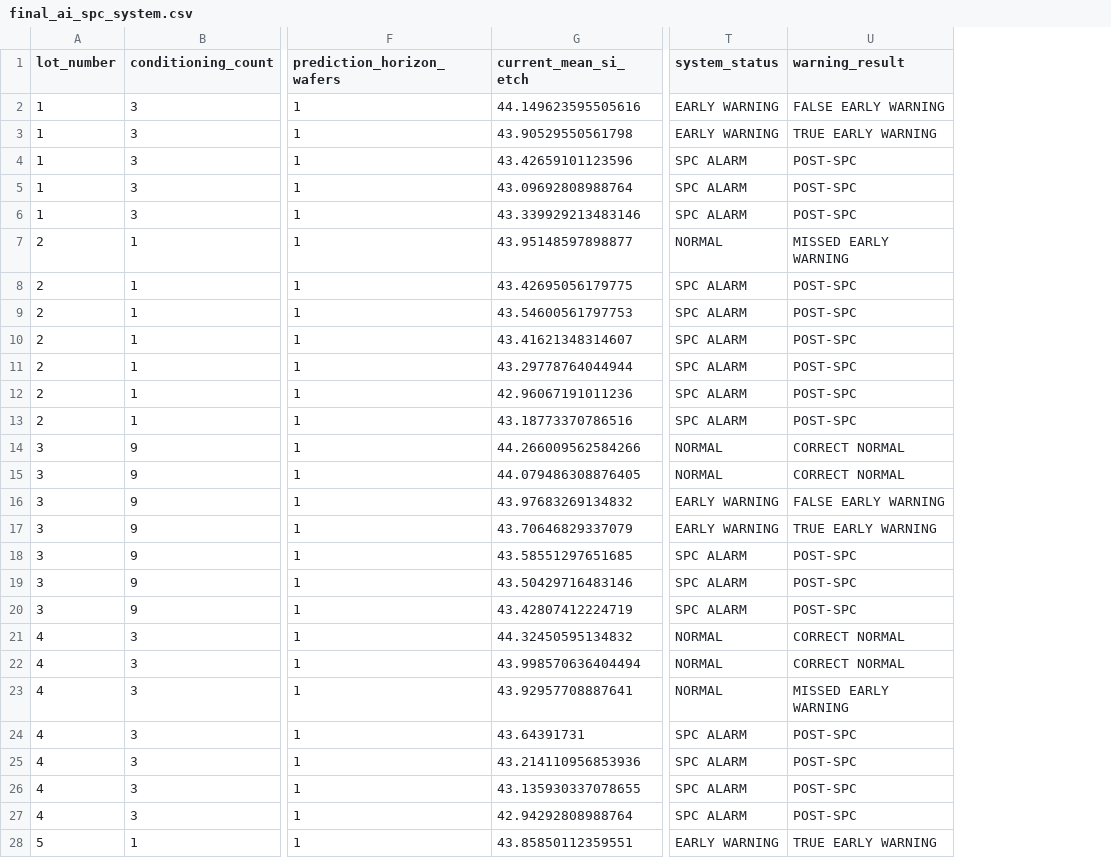
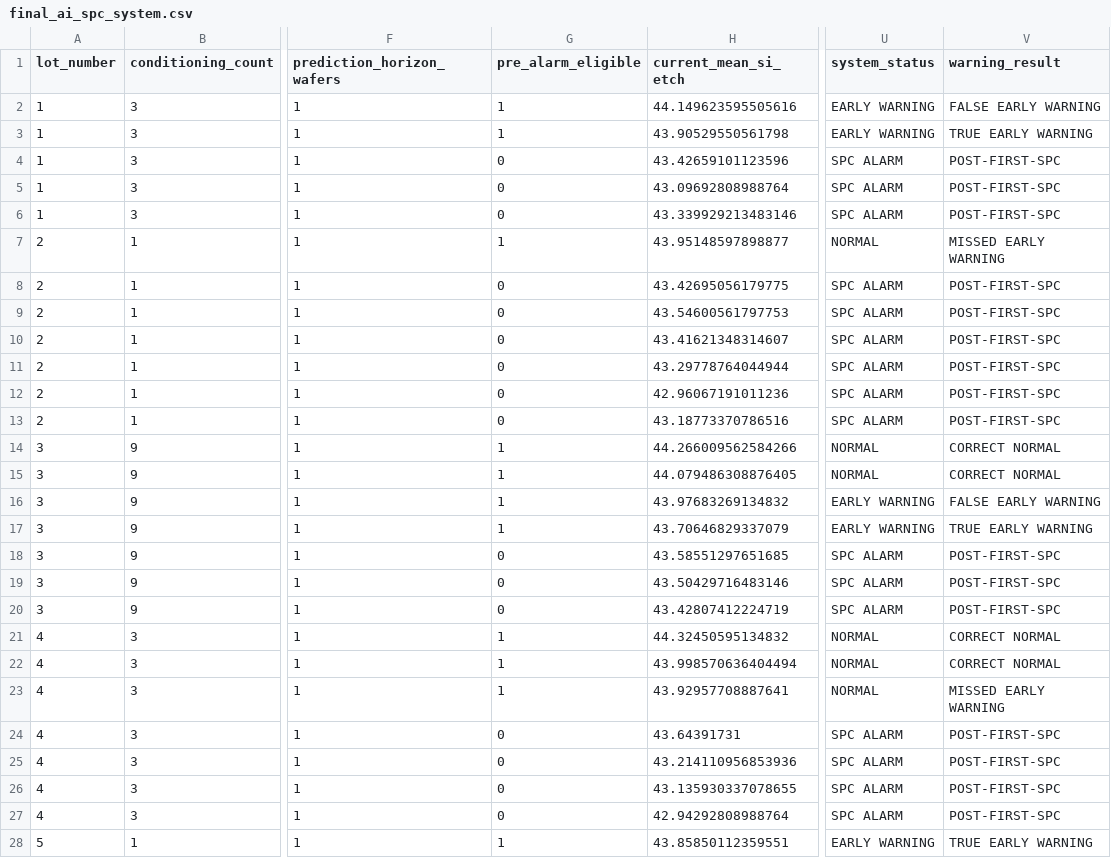
Before and after one commit to seoyuri0921-hub/core-ai-spc-dashboard, a CSV file: core-ai-spc-dashboard/results/tables/final_ai_spc_system.csv, drawn as a sheet; only a part is shown, gaps mark what is left out; addresses are those after the commit; the diff covers the shown part only; the diff names each change by its address in the sheet, - before the commit and + after, or states it on an @@ line.

```diff
--- a/core-ai-spc-dashboard/results/tables/final_ai_spc_system.csv
+++ b/core-ai-spc-dashboard/results/tables/final_ai_spc_system.csv
+column G (pre_alarm_eligible), rows 2-28: 1 | 1 | 0 | 0 | 0 | 1 | 0 | 0 | 0 | 0 | 0 | 0 | 1 | 1 | 1 | 1 | 0 | 0 | 0 | 1 | 1 | 1 | 0 | 0 | 0 | 0 | 1
-V4:V6 (warning_result): POST-SPC
+V4:V6 (warning_result): POST-FIRST-SPC
-V8:V13 (warning_result): POST-SPC
+V8:V13 (warning_result): POST-FIRST-SPC
-V18:V20 (warning_result): POST-SPC
+V18:V20 (warning_result): POST-FIRST-SPC
-V24:V27 (warning_result): POST-SPC
+V24:V27 (warning_result): POST-FIRST-SPC
```
Also changed, not shown: 12 edited cells elsewhere in this file, core-ai-spc-dashboard/results/tables/final_evaluation_metrics.csv, core-ai-spc-dashboard/results/tables/final_first_alarm_evaluation.csv, 18 other files.
